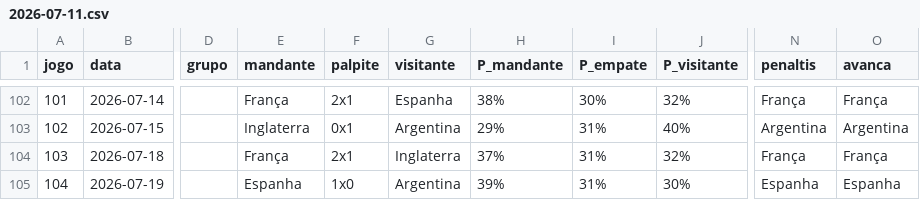
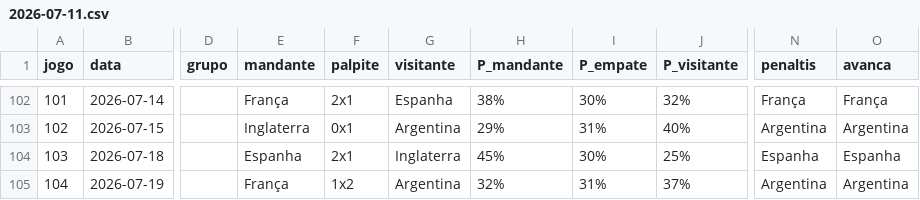
Before and after one commit to marcovillar-br/worldcup, a CSV file: data/editions/2026/history/2026-07-11.csv, drawn as a sheet; only a part is shown, gaps mark what is left out; the diff names each change by its address in the sheet, - before the commit and + after, or states it on an @@ line.

```diff
--- a/data/editions/2026/history/2026-07-11.csv
+++ b/data/editions/2026/history/2026-07-11.csv
-E104 (mandante): França
+E104 (mandante): Espanha
-H104 (P_mandante): 37%
+H104 (P_mandante): 45%
-I104 (P_empate): 31%
+I104 (P_empate): 30%
-J104 (P_visitante): 32%
+J104 (P_visitante): 25%
-N104 (penaltis): França
+N104 (penaltis): Espanha
-O104 (avanca): França
+O104 (avanca): Espanha
-E105 (mandante): Espanha
+E105 (mandante): França
-F105 (palpite): 1x0
+F105 (palpite): 1x2
-H105 (P_mandante): 39%
+H105 (P_mandante): 32%
-J105 (P_visitante): 30%
+J105 (P_visitante): 37%
-N105 (penaltis): Espanha
+N105 (penaltis): Argentina
-O105 (avanca): Espanha
+O105 (avanca): Argentina
```
Also changed, not shown: 14 other files.
